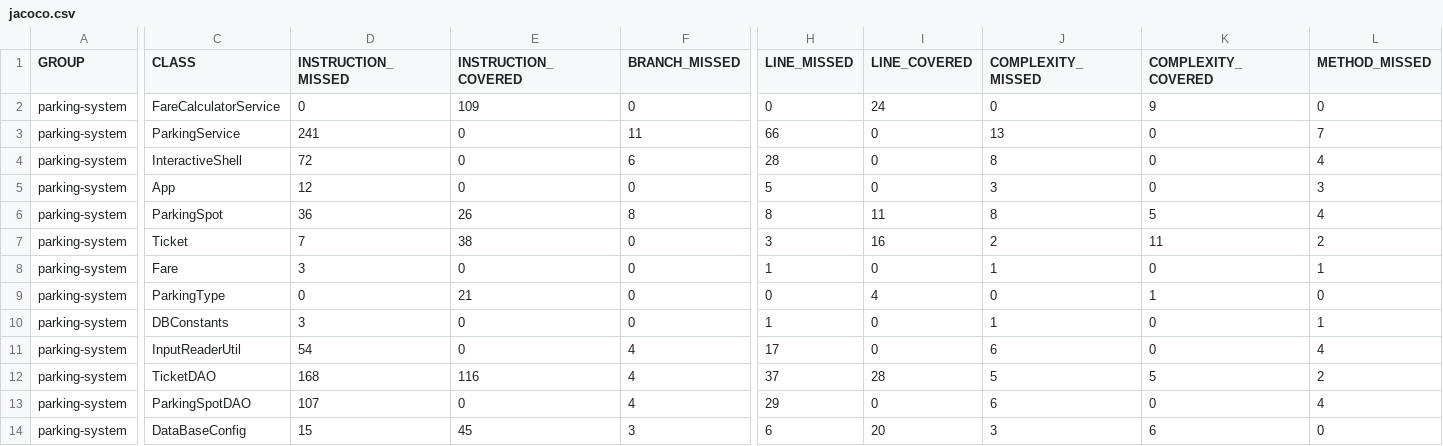
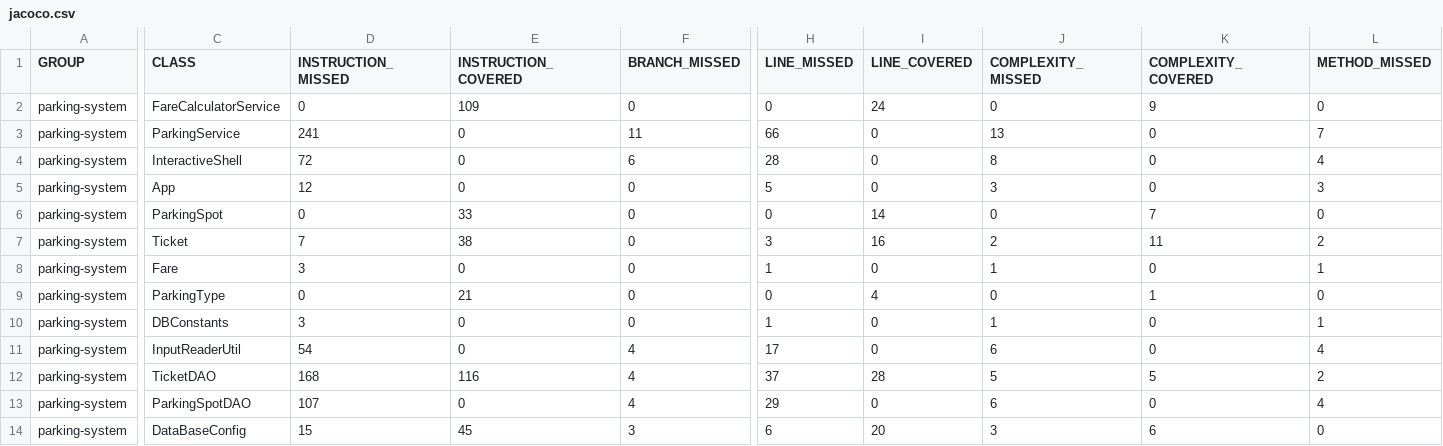
Before and after one commit to JacquesR83/ParkingSystem, a CSV file: target/site/jacoco/jacoco.csv, drawn as a sheet; only a part is shown, gaps mark what is left out; the diff covers the shown part only; the diff names each change by its address in the sheet, - before the commit and + after, or states it on an @@ line.

```diff
--- a/target/site/jacoco/jacoco.csv
+++ b/target/site/jacoco/jacoco.csv
-D6 (INSTRUCTION_MISSED): 36
+D6 (INSTRUCTION_MISSED): 0
-E6 (INSTRUCTION_COVERED): 26
+E6 (INSTRUCTION_COVERED): 33
-F6 (BRANCH_MISSED): 8
+F6 (BRANCH_MISSED): 0
-H6 (LINE_MISSED): 8
+H6 (LINE_MISSED): 0
-I6 (LINE_COVERED): 11
+I6 (LINE_COVERED): 14
-J6 (COMPLEXITY_MISSED): 8
+J6 (COMPLEXITY_MISSED): 0
-K6 (COMPLEXITY_COVERED): 5
+K6 (COMPLEXITY_COVERED): 7
-L6 (METHOD_MISSED): 4
+L6 (METHOD_MISSED): 0
```
Also changed, not shown: 1 edited cell elsewhere in this file, 20 other files.
